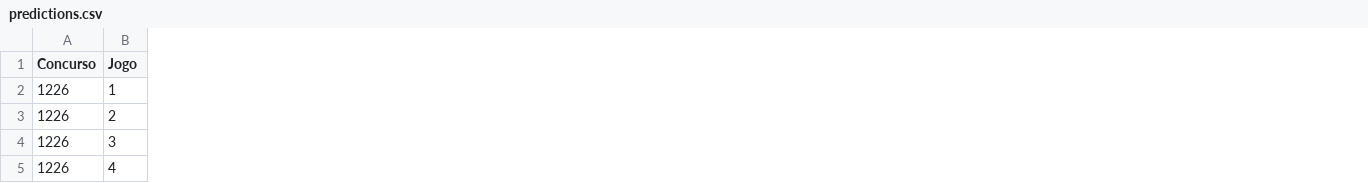
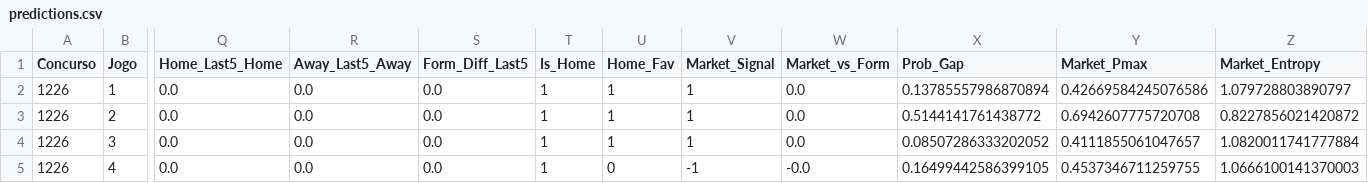
Before and after one commit to marcosvilhena87/loteca-ML-test, a CSV file: output/predictions.csv, drawn as a sheet; only a part is shown, gaps mark what is left out; the diff covers the shown part only; the diff names each change by its address in the sheet, - before the commit and + after, or states it on an @@ line.

```diff
--- a/output/predictions.csv
+++ b/output/predictions.csv
+column Q (Home_Last5_Home), rows 2-5: all 0.0
+column R (Away_Last5_Away), rows 2-5: all 0.0
+column S (Form_Diff_Last5), rows 2-5: all 0.0
+column T (Is_Home), rows 2-5: all 1
+column U (Home_Fav), rows 2-5: 1 | 1 | 1 | 0
+column V (Market_Signal), rows 2-5: 1 | 1 | 1 | -1
+column W (Market_vs_Form), rows 2-5: 0.0 | 0.0 | 0.0 | -0.0
+column X (Prob_Gap), rows 2-5: 0.13785557986870894 | 0.5144141761438772 | 0.08507286333202052 | 0.16499442586399105
+column Y (Market_Pmax), rows 2-5: 0.42669584245076586 | 0.6942607775720708 | 0.4111855061047657 | 0.4537346711259755
+column Z (Market_Entropy), rows 2-5: 1.079728803890797 | 0.8227856021420872 | 1.0820011741777884 | 1.0666100141370003
```
Also changed, not shown: 7 added columns and 73 edited cells elsewhere in this file, 8 other files.
